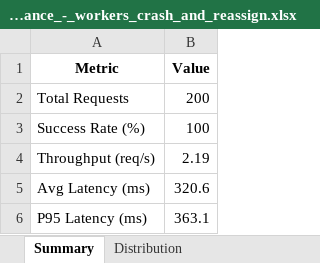
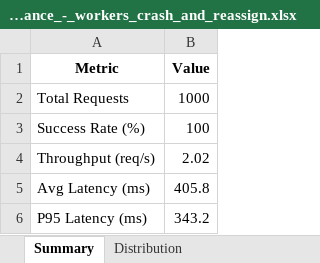
Before and after one commit to gadarars/distributed-llm, an Excel workbook: Results_Fault_Tolerance_-_workers_crash_and_reassign.xlsx, sheet Summary, drawn as a sheet; values as stored, in another font and other column widths than the file's, no borders; the diff names each change by its address in the sheet, - before the commit and + after, or states it on an @@ line.

```diff
--- a/Results_Fault_Tolerance_-_workers_crash_and_reassign.xlsx (sheet Summary)
+++ b/Results_Fault_Tolerance_-_workers_crash_and_reassign.xlsx (sheet Summary)
-B2 (Value): 200
+B2 (Value): 1000
-B4 (Value): 2.19
+B4 (Value): 2.02
-B5 (Value): 320.6
+B5 (Value): 405.8
-B6 (Value): 363.1
+B6 (Value): 343.2
```
Also changed, not shown: sheet Distribution, Results_Least_Connections_-_stable_cluster.xlsx, Results_Load-Aware_Routing_-_stable_cluster.xlsx, 4 other files.
